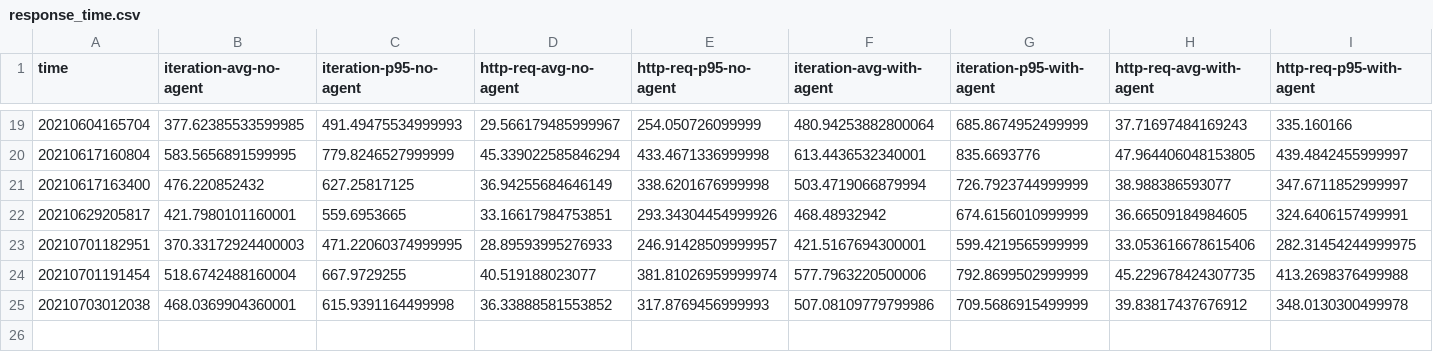
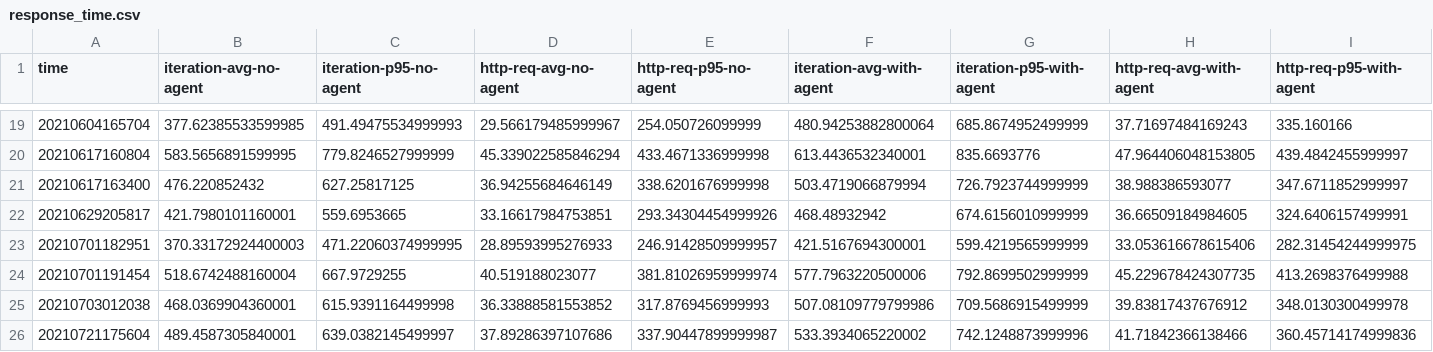
Before and after one commit to breedx-splk/iguanodon, a CSV file: results/response_time.csv, drawn as a sheet; only a part is shown, gaps mark what is left out.

```diff
--- a/results/response_time.csv
+++ b/results/response_time.csv
@@ -25 +25,2 @@ time,iteration-avg-no-agent,iteration-p95-no-agent,http-req-avg-no-agent,http-re
 20210703012038,468.0369904360001,615.9391164499998,36.33888581553852,317.8769456999993,507.08109779799986,709.5686915499999,39.83817437676912,348.0130300499978
+20210721175604,489.4587305840001,639.0382145499997,37.89286397107686,337.90447899999987,533.3934065220002,742.1248873999996,41.71842366138466,360.45714174999836
```
Also changed, not shown: results/allocations.csv, results/garbage_collection.csv, 3 other files.
